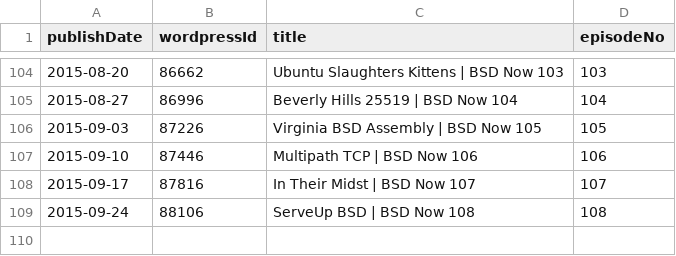
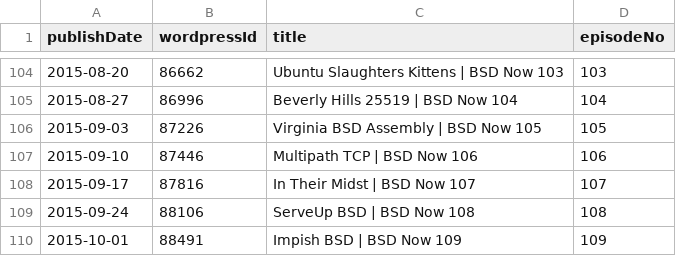
Before and after one commit to Cj-Malone/jb_data, a CSV file: shows/bsd.csv, drawn as a sheet; only a part is shown, gaps mark what is left out; the diff names each change by its address in the sheet, - before the commit and + after, or states it on an @@ line.

```diff
--- a/shows/bsd.csv
+++ b/shows/bsd.csv
+row 110: 2015-10-01 | 88491 | Impish BSD | BSD Now 109 | 109
```
Also changed, not shown: shows/snap.csv.
